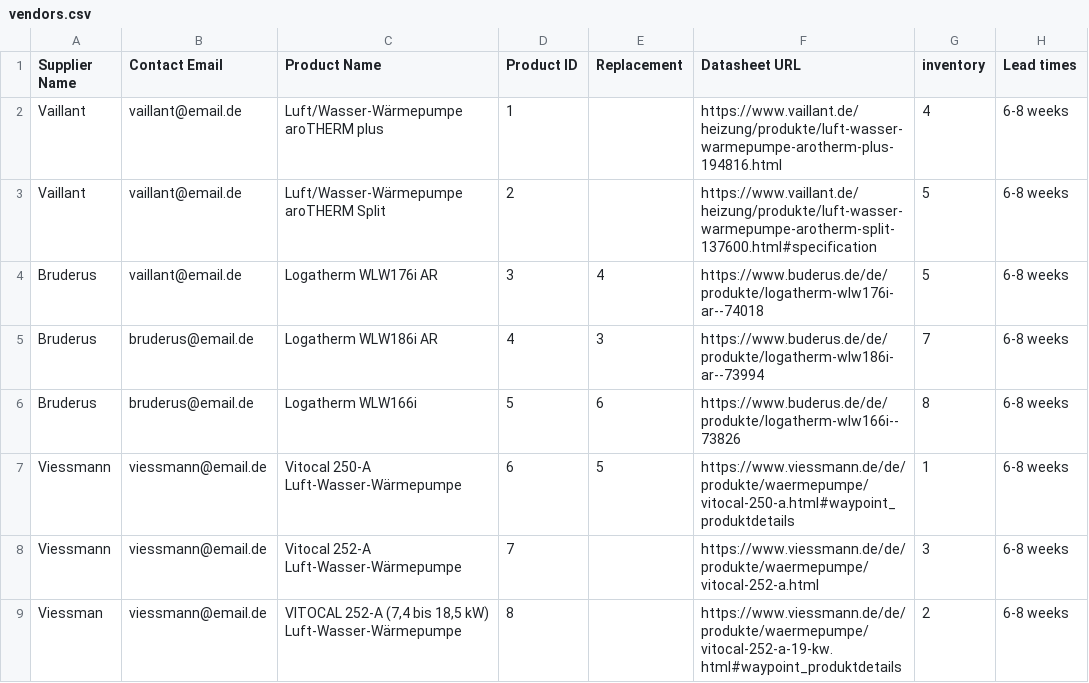
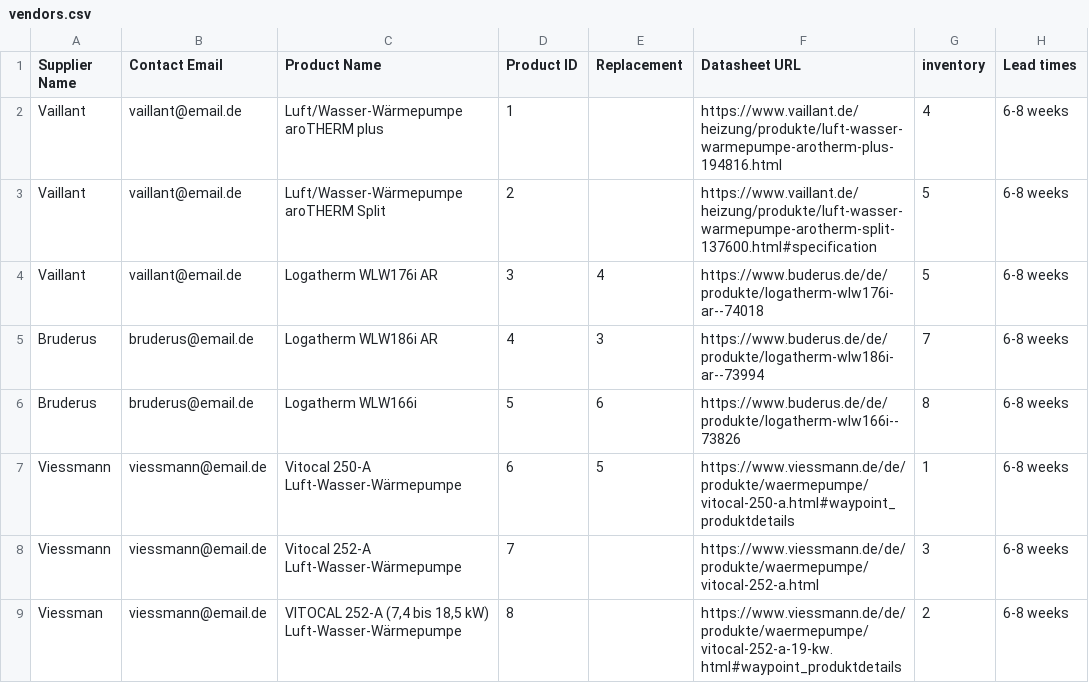
Before and after one commit to nursaltyn/ai_powered_client_maintanence, a CSV file: data/vendors.csv, drawn as a sheet.

```diff
--- a/data/vendors.csv
+++ b/data/vendors.csv
@@ -3,3 +3,3 @@ Vaillant,vaillant@email.de,Luft/Wasser-Wärmepumpe aroTHERM plus,1,,https://www.
 Vaillant,vaillant@email.de,Luft/Wasser-Wärmepumpe aroTHERM Split,2,,https://www.vaillant.de/heizung/produkte/luft-wasser-warmepumpe-arotherm-split-137600.html#specification,5,6-8 weeks
-Bruderus,vaillant@email.de,Logatherm WLW176i AR,3,4,https://www.buderus.de/de/produkte/logatherm-wlw176i-ar--74018,5,6-8 weeks
+Vaillant,vaillant@email.de,Logatherm WLW176i AR,3,4,https://www.buderus.de/de/produkte/logatherm-wlw176i-ar--74018,5,6-8 weeks
 Bruderus,bruderus@email.de,Logatherm WLW186i AR,4,3,https://www.buderus.de/de/produkte/logatherm-wlw186i-ar--73994,7,6-8 weeks
```
Also changed, not shown: 3 other files.
